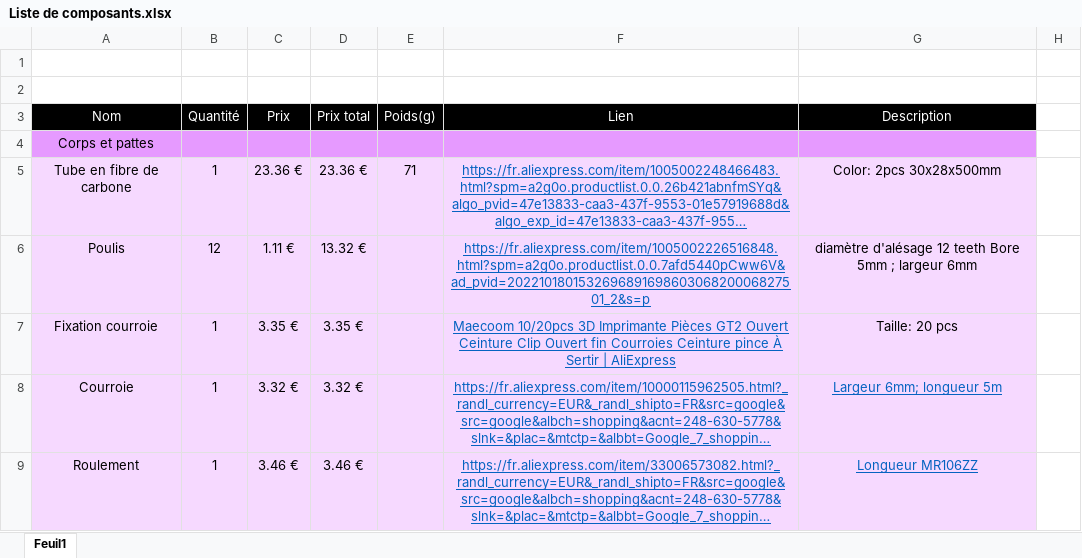
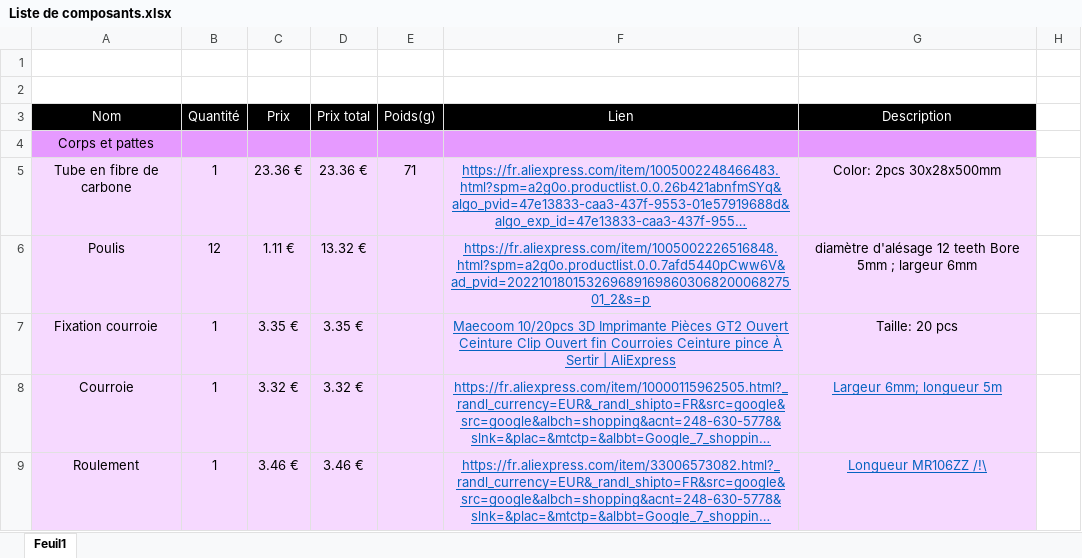
Before and after one commit to RonanLc/Snoopytech, an Excel workbook: doc/Rapports/Liste de composants.xlsx, sheet Feuil1, drawn as a sheet; only a part is shown; long unchanged cells end in …; values as stored, in another font and other column widths than the file's, no borders; the diff covers the shown part only; the diff names each change by its address in the sheet, - before the commit and + after, or states it on an @@ line.

Commit message:
Update liste_compo

```diff
--- a/doc/Rapports/Liste de composants.xlsx (sheet Feuil1)
+++ b/doc/Rapports/Liste de composants.xlsx (sheet Feuil1)
-G9 (Description): Longueur MR106ZZ
+G9 (Description): Longueur MR106ZZ /!\
```
Also changed, not shown: 1 added row and 1 edited cell elsewhere in this sheet, formulas that keep their value.
